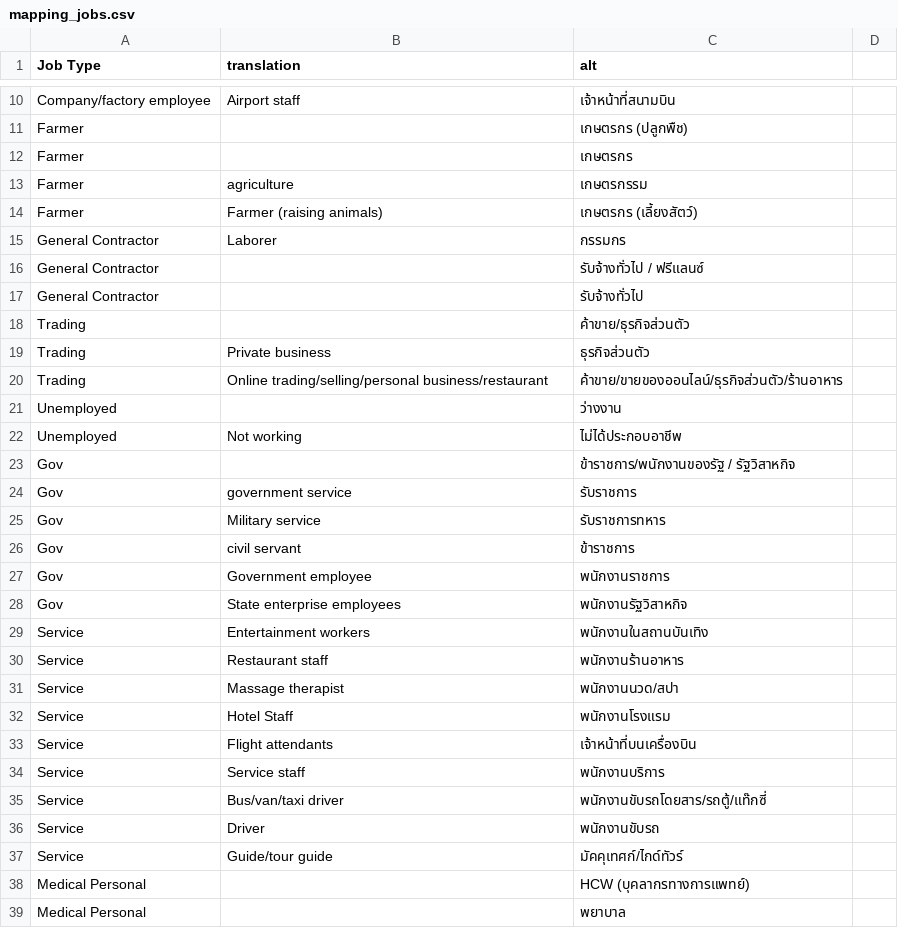
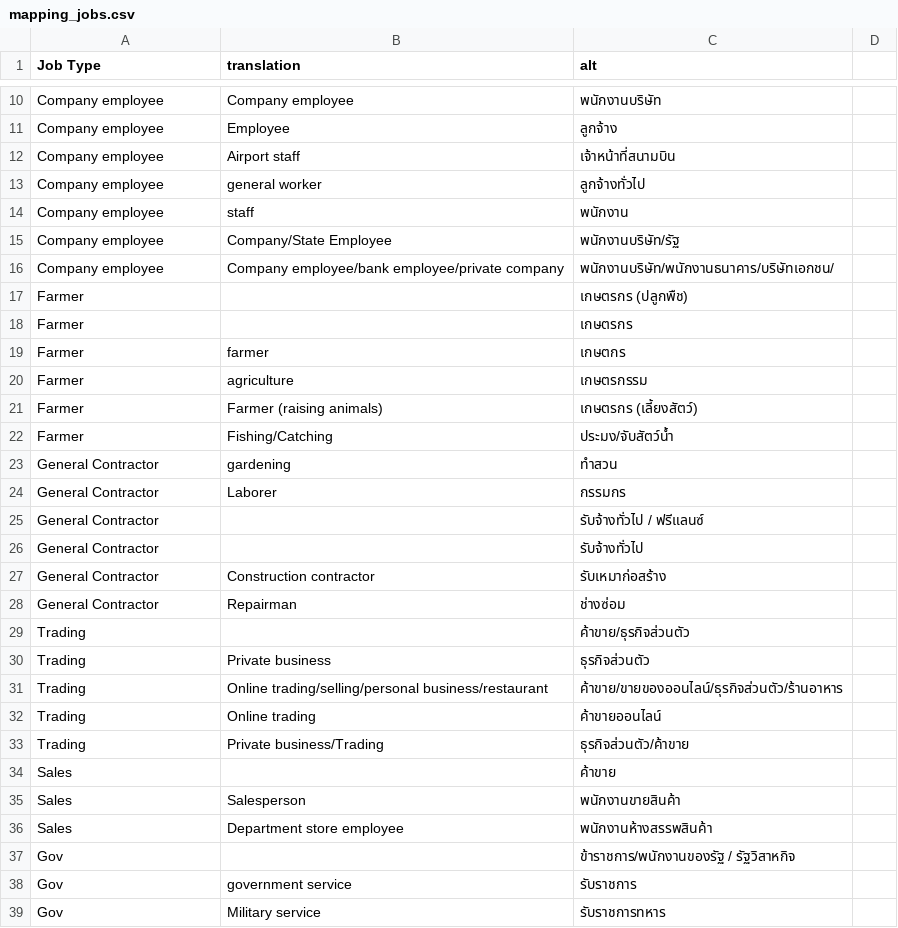
Before and after one commit to djay/covidthailand, a CSV file: mapping_jobs.csv, drawn as a sheet; only a part is shown, gaps mark what is left out; the shorter side is filled out with more unchanged rows; addresses are those after the commit; the diff covers the shown part only; the diff names each change by its address in the sheet, - before the commit and + after, or states it on an @@ line.

Commit message:
more mapping

```diff
--- a/mapping_jobs.csv
+++ b/mapping_jobs.csv
+row 10: Company employee | Company employee | พนักงานบริษัท
+row 11: Company employee | Employee | ลูกจ้าง
-A12 (Job Type): Company/factory employee
+A12 (Job Type): Company employee
+row 13: Company employee | general worker | ลูกจ้างทั่วไป
+row 14: Company employee | staff | พนักงาน
+row 15: Company employee | Company/State Employee | พนักงานบริษัท/รัฐ
+row 16: Company employee | Company employee/bank employee/private company | พนักงานบริษัท/พนักงานธนาคาร/บริษัทเอกชน/
+row 19: Farmer | farmer | เกษตกร
+row 22: Farmer | Fishing/Catching | ประมง/จับสัตว์น้ำ
+row 23: General Contractor | gardening | ทำสวน
+row 27: General Contractor | Construction contractor | รับเหมาก่อสร้าง
+row 28: General Contractor | Repairman | ช่างซ่อม
@@ row 21 moved to row 81: Unemployed @@
@@ row 22 moved to row 82: Unemployed @@
+row 32: Trading | Online trading | ค้าขายออนไลน์
+row 33: Trading | Private business/Trading | ธุรกิจส่วนตัว/ค้าขาย
@@ row 54 moved to row 34: Sales @@
@@ row 55 moved to row 35: Sales @@
@@ row 56 moved to row 36: Sales @@
```
Also changed, not shown: 25 added rows, 6 removed rows and 7 edited cells elsewhere in this file.
